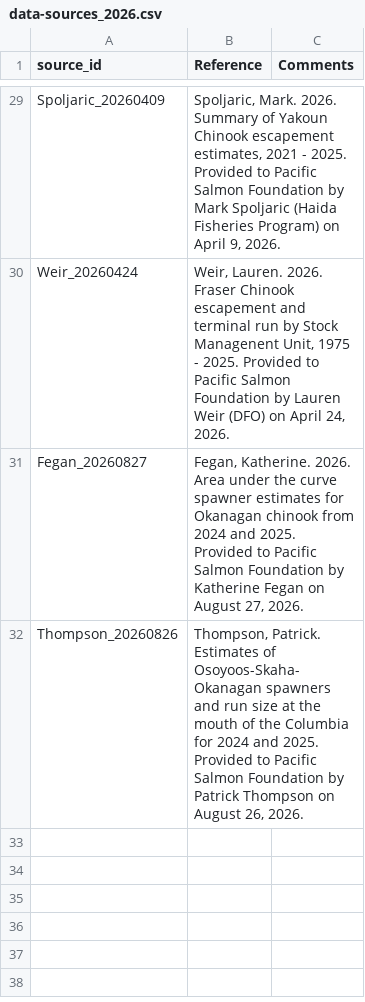
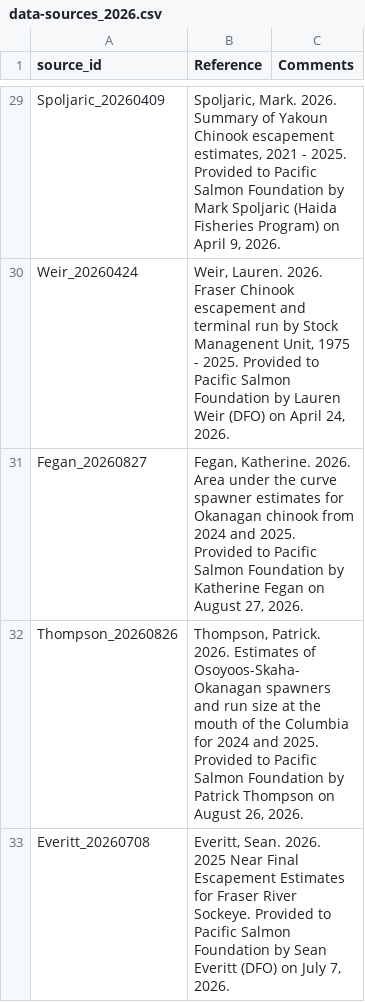
Before and after one commit to salmonwatersheds/state-of-salmon, a CSV file: data/data-sources_2026.csv, drawn as a sheet; only a part is shown, gaps mark what is left out.

Commit message:
Fix source IDs

```diff
--- a/data/data-sources_2026.csv
+++ b/data/data-sources_2026.csv
@@ -31,2 +31,3 @@ Weir_20260424,"Weir, Lauren. 2026. Fraser Chinook escapement and terminal run by
 Fegan_20260827,"Fegan, Katherine. 2026. Area under the curve spawner estimates for Okanagan chinook from 2024 and 2025. Provided to Pacific Salmon Foundation by Katherine Fegan on August 27, 2026.",
-Thompson_20260826,"Thompson, Patrick. Estimates of Osoyoos-Skaha-Okanagan spawners and run size at the mouth of the Columbia for 2024 and 2025. Provided to Pacific Salmon Foundation by Patrick Thompson on August 26, 2026.",
+Thompson_20260826,"Thompson, Patrick. 2026. Estimates of Osoyoos-Skaha-Okanagan spawners and run size at the mouth of the Columbia for 2024 and 2025. Provided to Pacific Salmon Foundation by Patrick Thompson on August 26, 2026.",
+Everitt_20260708,"Everitt, Sean. 2026. 2025 Near Final Escapement Estimates for Fraser River Sockeye. Provided to Pacific Salmon Foundation by Sean Everitt (DFO) on July 7, 2026.",
```
Also changed, not shown: 1 other file.
